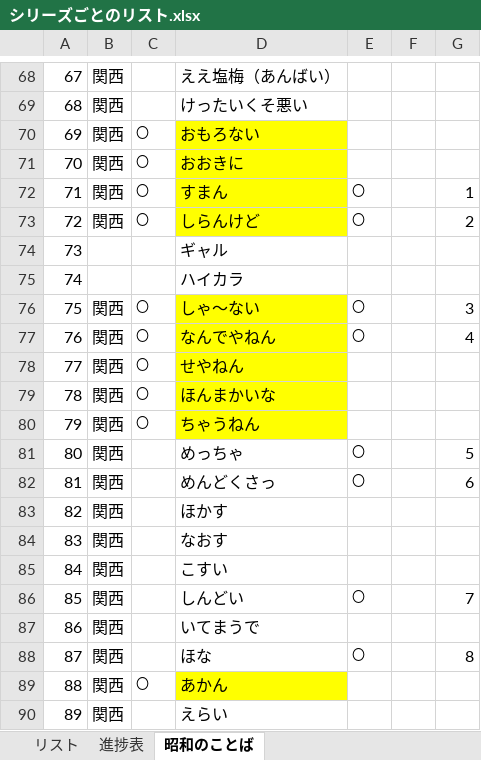
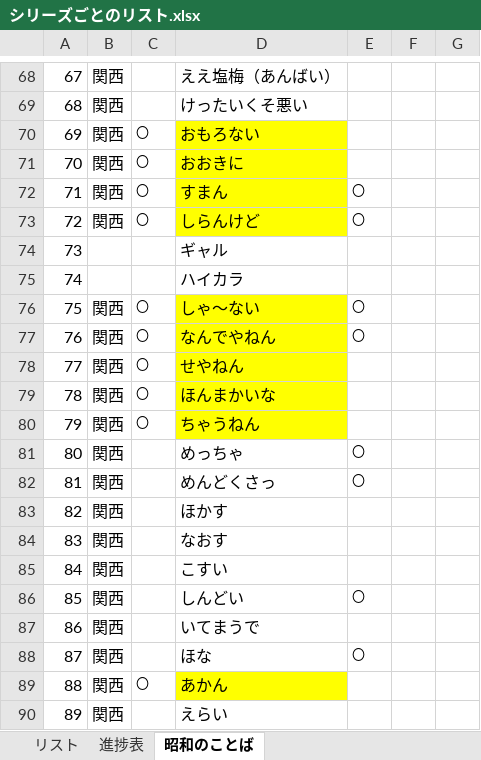
Before and after one commit to picky-web/line, an Excel workbook: LINE/シリーズごとのリスト.xlsx, sheet 昭和のことば, drawn as a sheet; only a part is shown, gaps mark what is left out; values as stored, in another font and other column widths than the file's, no borders; the diff covers the shown part only; the diff names each change by its address in the sheet, - before the commit and + after, or states it on an @@ line.

```diff
--- a/LINE/シリーズごとのリスト.xlsx (sheet 昭和のことば)
+++ b/LINE/シリーズごとのリスト.xlsx (sheet 昭和のことば)
-G72: 1
+G72: (empty)
-G73: 2
+G73: (empty)
-G76: 3
+G76: (empty)
-G77: 4
+G77: (empty)
-G81: 5
+G81: (empty)
-G82: 6
+G82: (empty)
-G86: 7
+G86: (empty)
-G88: 8
+G88: (empty)
```
Also changed, not shown: 16 edited cells elsewhere in this sheet, sheet 進捗表, 31 other files.
